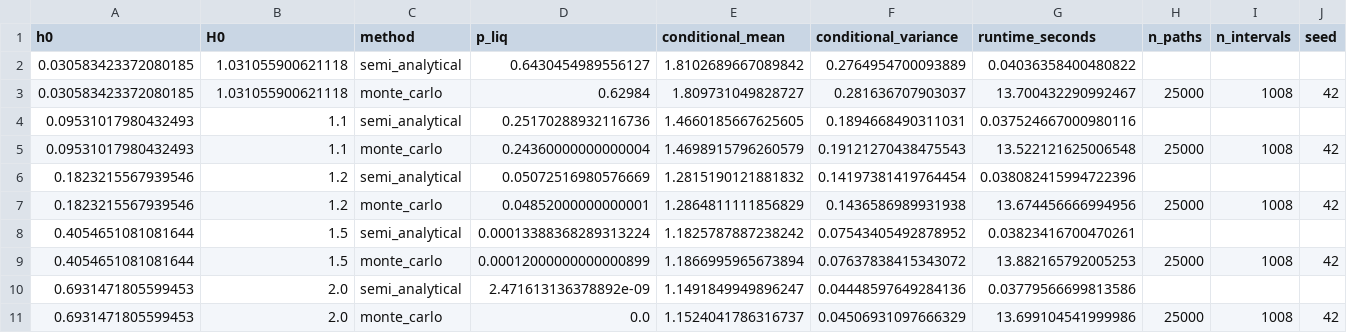
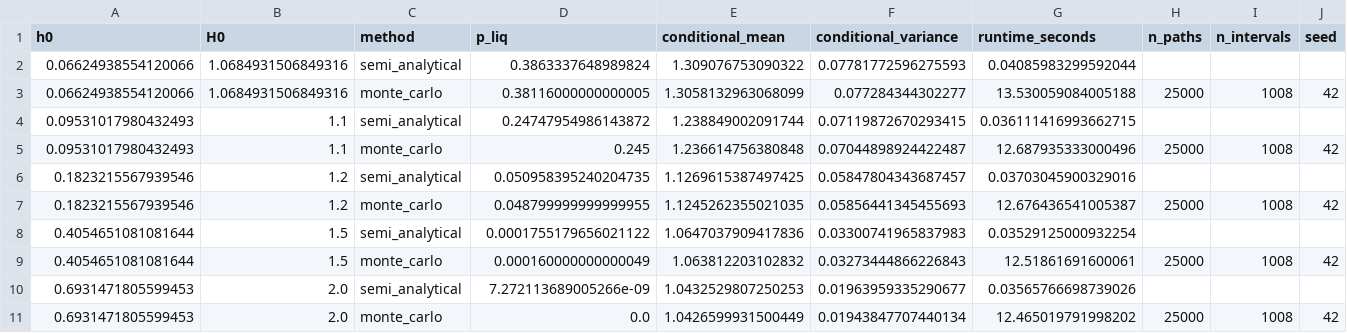
Before and after one commit to francisliu2/Defi_interestRate, a CSV file: results/empirical_method_comparison.csv, drawn as a sheet; only a part is shown; removed rows and columns are numbered as before the commit, all else as after; rows hold the shown columns only; the diff names each change by its address in the sheet, - before the commit and + after, or states it on an @@ line.

```diff
--- a/results/empirical_method_comparison.csv
+++ b/results/empirical_method_comparison.csv
-row 2: 0.030583423372080185 | 1.031055900621118 | semi_analytical | 0.6430454989556127 | 1.8102689667089842 | 0.2764954700093889 | 0.04036358400480822
-row 3: 0.030583423372080185 | 1.031055900621118 | monte_carlo | 0.62984 | 1.809731049828727 | 0.281636707903037 | 13.700432290992467 | 25000 | 1008 | 42
+row 2: 0.06624938554120066 | 1.0684931506849316 | semi_analytical | 0.3863337648989824 | 1.309076753090322 | 0.07781772596275593 | 0.04085983299592044
+row 3: 0.06624938554120066 | 1.0684931506849316 | monte_carlo | 0.38116000000000005 | 1.3058132963068099 | 0.077284344302277 | 13.530059084005188 | 25000 | 1008 | 42
-D4 (p_liq): 0.25170288932116736
+D4 (p_liq): 0.24747954986143872
-E4 (conditional_mean): 1.4660185667625605
+E4 (conditional_mean): 1.238849002091744
-F4 (conditional_variance): 0.1894668490311031
+F4 (conditional_variance): 0.07119872670293415
-G4 (runtime_seconds): 0.037524667000980116
+G4 (runtime_seconds): 0.036111416993662715
-D5 (p_liq): 0.24360000000000004
+D5 (p_liq): 0.245
-E5 (conditional_mean): 1.4698915796260579
+E5 (conditional_mean): 1.236614756380848
-F5 (conditional_variance): 0.19121270438475543
+F5 (conditional_variance): 0.07044898924422487
-G5 (runtime_seconds): 13.522121625006548
+G5 (runtime_seconds): 12.687935333000496
-D6 (p_liq): 0.05072516980576669
+D6 (p_liq): 0.050958395240204735
-E6 (conditional_mean): 1.2815190121881832
+E6 (conditional_mean): 1.1269615387497425
-F6 (conditional_variance): 0.14197381419764454
+F6 (conditional_variance): 0.05847804343687457
-G6 (runtime_seconds): 0.038082415994722396
+G6 (runtime_seconds): 0.03703045900329016
-D7 (p_liq): 0.04852000000000001
+D7 (p_liq): 0.048799999999999955
-E7 (conditional_mean): 1.2864811111856829
+E7 (conditional_mean): 1.1245262355021035
-F7 (conditional_variance): 0.1436586989931938
+F7 (conditional_variance): 0.05856441345455693
-G7 (runtime_seconds): 13.674456666994956
+G7 (runtime_seconds): 12.676436541005387
-D8 (p_liq): 0.00013388368289313224
+D8 (p_liq): 0.0001755179656021122
-E8 (conditional_mean): 1.1825787887238242
+E8 (conditional_mean): 1.0647037909417836
-F8 (conditional_variance): 0.07543405492878952
+F8 (conditional_variance): 0.03300741965837983
-G8 (runtime_seconds): 0.03823416700470261
+G8 (runtime_seconds): 0.03529125000932254
-D9 (p_liq): 0.00012000000000000899
+D9 (p_liq): 0.000160000000000049
-E9 (conditional_mean): 1.1866995965673894
+E9 (conditional_mean): 1.063812203102832
-F9 (conditional_variance): 0.07637838415343072
+F9 (conditional_variance): 0.03273444866226843
-G9 (runtime_seconds): 13.882165792005253
+G9 (runtime_seconds): 12.51861691600061
-D10 (p_liq): 2.471613136378892e-09
+D10 (p_liq): 7.272113689005266e-09
-E10 (conditional_mean): 1.1491849949896247
+E10 (conditional_mean): 1.0432529807250253
-F10 (conditional_variance): 0.04448597649284136
+F10 (conditional_variance): 0.01963959335290677
-G10 (runtime_seconds): 0.03779566699813586
+G10 (runtime_seconds): 0.03565766698739026
-E11 (conditional_mean): 1.1524041786316737
+E11 (conditional_mean): 1.0426599931500449
-F11 (conditional_variance): 0.04506931097666329
+F11 (conditional_variance): 0.01943847707440134
-G11 (runtime_seconds): 13.699104541999986
+G11 (runtime_seconds): 12.465019791998202
```
Also changed, not shown: results/calibration_uncertainty_bootstrap.csv, results/calibration_uncertainty_summary.csv, 41 other files.
